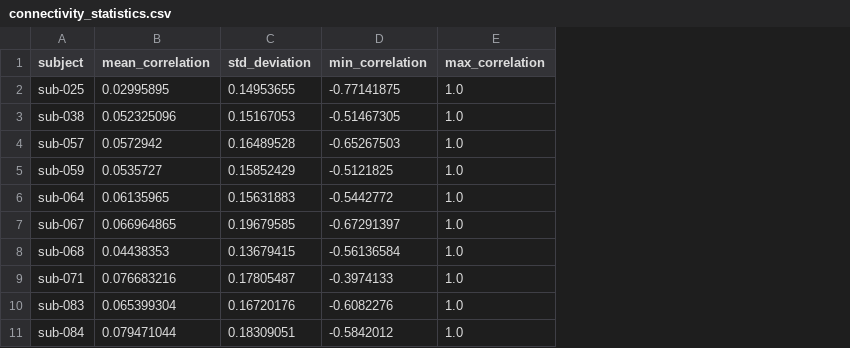
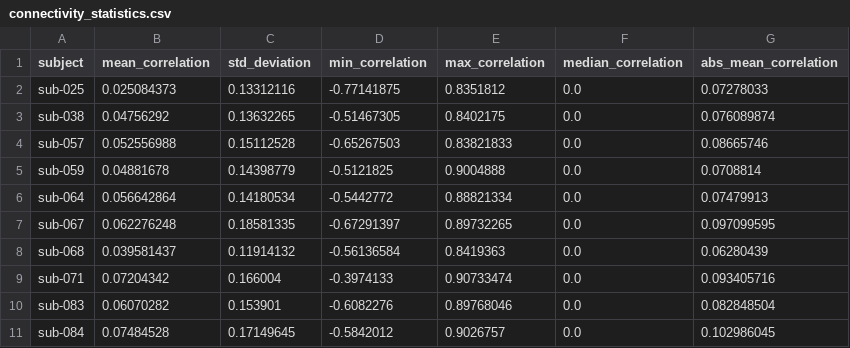
Before and after one commit to cnsimmons/ptoc, a CSV file: figures/connectivity_statistics.csv, drawn as a sheet; only a part is shown; the diff covers the shown part only; the diff names each change by its address in the sheet, - before the commit and + after, or states it on an @@ line.

```diff
--- a/figures/connectivity_statistics.csv
+++ b/figures/connectivity_statistics.csv
+column F (median_correlation), rows 2-11: all 0.0
+column G (abs_mean_correlation), rows 2-11: 0.07278033 | 0.076089874 | 0.08665746 | 0.0708814 | 0.07479913 | 0.097099595 | 0.06280439 | 0.093405716 | 0.082848504 | 0.102986045
-B2 (mean_correlation): 0.02995895
+B2 (mean_correlation): 0.025084373
-C2 (std_deviation): 0.14953655
+C2 (std_deviation): 0.13312116
-E2 (max_correlation): 1.0
+E2 (max_correlation): 0.8351812
-B3 (mean_correlation): 0.052325096
+B3 (mean_correlation): 0.04756292
-C3 (std_deviation): 0.15167053
+C3 (std_deviation): 0.13632265
-E3 (max_correlation): 1.0
+E3 (max_correlation): 0.8402175
-B4 (mean_correlation): 0.0572942
+B4 (mean_correlation): 0.052556988
-C4 (std_deviation): 0.16489528
+C4 (std_deviation): 0.15112528
-E4 (max_correlation): 1.0
+E4 (max_correlation): 0.83821833
-B5 (mean_correlation): 0.0535727
+B5 (mean_correlation): 0.04881678
-C5 (std_deviation): 0.15852429
+C5 (std_deviation): 0.14398779
-E5 (max_correlation): 1.0
+E5 (max_correlation): 0.9004888
-B6 (mean_correlation): 0.06135965
+B6 (mean_correlation): 0.056642864
-C6 (std_deviation): 0.15631883
+C6 (std_deviation): 0.14180534
-E6 (max_correlation): 1.0
+E6 (max_correlation): 0.88821334
-B7 (mean_correlation): 0.066964865
+B7 (mean_correlation): 0.062276248
-C7 (std_deviation): 0.19679585
+C7 (std_deviation): 0.18581335
-E7 (max_correlation): 1.0
+E7 (max_correlation): 0.89732265
-B8 (mean_correlation): 0.04438353
+B8 (mean_correlation): 0.039581437
-C8 (std_deviation): 0.13679415
+C8 (std_deviation): 0.11914132
-E8 (max_correlation): 1.0
+E8 (max_correlation): 0.8419363
-B9 (mean_correlation): 0.076683216
+B9 (mean_correlation): 0.07204342
-C9 (std_deviation): 0.17805487
+C9 (std_deviation): 0.166004
-E9 (max_correlation): 1.0
+E9 (max_correlation): 0.90733474
-B10 (mean_correlation): 0.065399304
+B10 (mean_correlation): 0.06070282
-C10 (std_deviation): 0.16720176
+C10 (std_deviation): 0.153901
-E10 (max_correlation): 1.0
+E10 (max_correlation): 0.89768046
-B11 (mean_correlation): 0.079471044
+B11 (mean_correlation): 0.07484528
-C11 (std_deviation): 0.18309051
+C11 (std_deviation): 0.17149645
-E11 (max_correlation): 1.0
+E11 (max_correlation): 0.9026757
```
Also changed, not shown: 28 edited cells elsewhere in this file, 42 other files.
